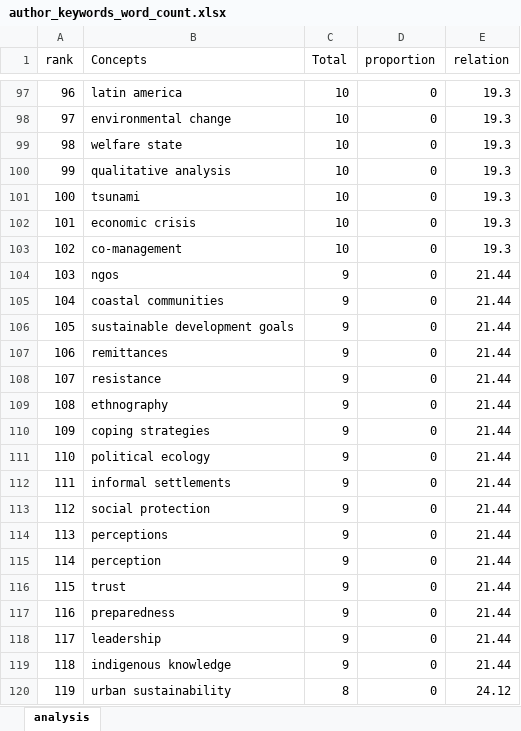
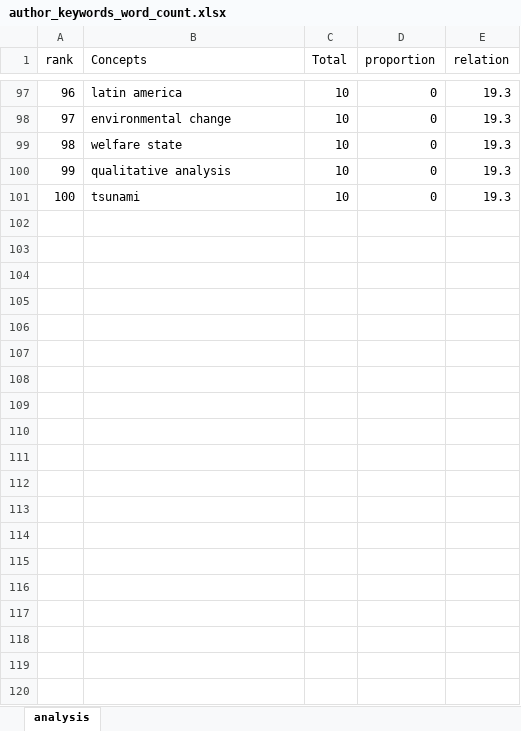
Before and after one commit to bllin001/power-law-science, an Excel workbook: code/author_keywords_word_count.xlsx, sheet analysis, drawn as a sheet; only a part is shown, gaps mark what is left out; values as stored, in another font and other column widths than the file's, no borders; the diff covers the shown part only; the diff names each change by its address in the sheet, - before the commit and + after, or states it on an @@ line.

```diff
--- a/code/author_keywords_word_count.xlsx (sheet analysis)
+++ b/code/author_keywords_word_count.xlsx (sheet analysis)
-row 102: 101 | economic crisis | 10 | 0 | 19.3
-row 103: 102 | co-management | 10 | 0 | 19.3
-row 104: 103 | ngos | 9 | 0 | 21.44
-row 105: 104 | coastal communities | 9 | 0 | 21.44
-row 106: 105 | sustainable development goals | 9 | 0 | 21.44
-row 107: 106 | remittances | 9 | 0 | 21.44
-row 108: 107 | resistance | 9 | 0 | 21.44
-row 109: 108 | ethnography | 9 | 0 | 21.44
-row 110: 109 | coping strategies | 9 | 0 | 21.44
-row 111: 110 | political ecology | 9 | 0 | 21.44
-row 112: 111 | informal settlements | 9 | 0 | 21.44
-row 113: 112 | social protection | 9 | 0 | 21.44
-row 114: 113 | perceptions | 9 | 0 | 21.44
-row 115: 114 | perception | 9 | 0 | 21.44
-row 116: 115 | trust | 9 | 0 | 21.44
-row 117: 116 | preparedness | 9 | 0 | 21.44
-row 118: 117 | leadership | 9 | 0 | 21.44
-row 119: 118 | indigenous knowledge | 9 | 0 | 21.44
-row 120: 119 | urban sustainability | 8 | 0 | 24.12
```
Also changed, not shown: 81 removed rows and 25 edited cells elsewhere in this sheet, code/all_keywords_Estimation.xlsx, code/all_keywords_word_count.xlsx, 10 other files.
